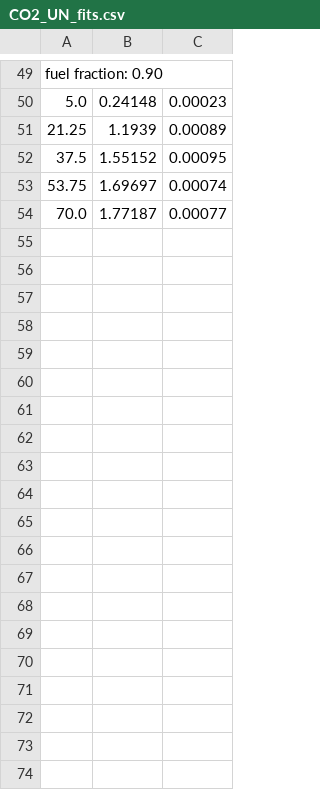
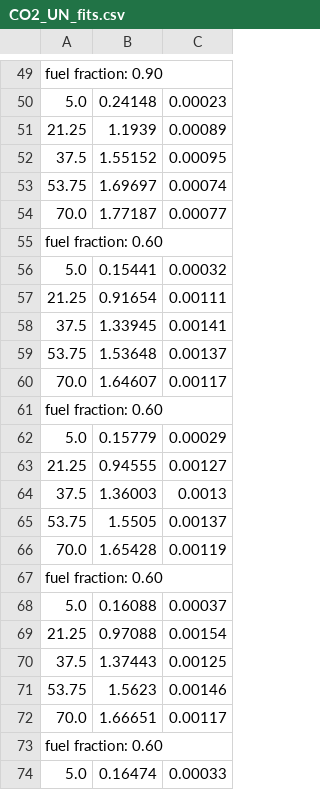
Before and after one commit to aaswenson/crit_radius, a CSV file: CO2_UN_fits.csv, drawn as a sheet; only a part is shown, gaps mark what is left out; the diff covers the shown part only; the diff names each change by its address in the sheet, - before the commit and + after, or states it on an @@ line.

```diff
--- a/CO2_UN_fits.csv
+++ b/CO2_UN_fits.csv
+row 55: fuel fraction: 0.60
+row 56: 5.0 | 0.15441 | 0.00032
+row 57: 21.25 | 0.91654 | 0.00111
+row 58: 37.5 | 1.33945 | 0.00141
+row 59: 53.75 | 1.53648 | 0.00137
+row 60: 70.0 | 1.64607 | 0.00117
+row 61: fuel fraction: 0.60
+row 62: 5.0 | 0.15779 | 0.00029
+row 63: 21.25 | 0.94555 | 0.00127
+row 64: 37.5 | 1.36003 | 0.0013
+row 65: 53.75 | 1.5505 | 0.00137
+row 66: 70.0 | 1.65428 | 0.00119
+row 67: fuel fraction: 0.60
+row 68: 5.0 | 0.16088 | 0.00037
+row 69: 21.25 | 0.97088 | 0.00154
+row 70: 37.5 | 1.37443 | 0.00125
+row 71: 53.75 | 1.5623 | 0.00146
+row 72: 70.0 | 1.66651 | 0.00117
+row 73: fuel fraction: 0.60
+row 74: 5.0 | 0.16474 | 0.00033
```
Also changed, not shown: 52 added rows elsewhere in this file, CO2_UO2_fits.csv, H2O_UN_fits.csv, 8 other files.
